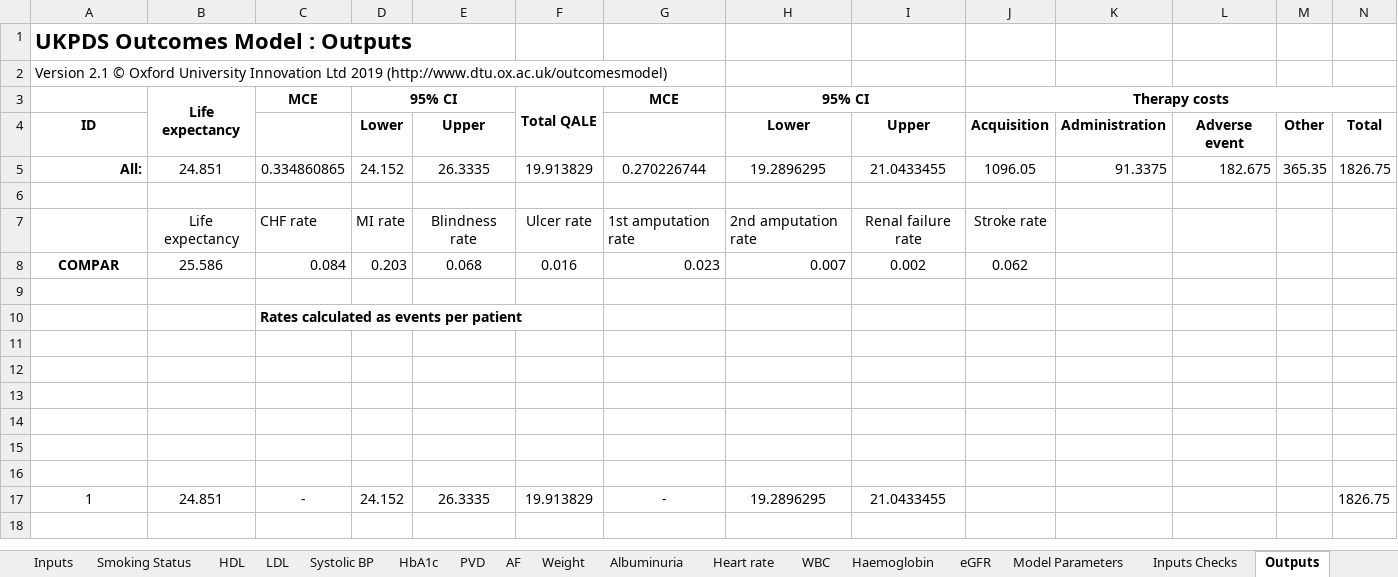
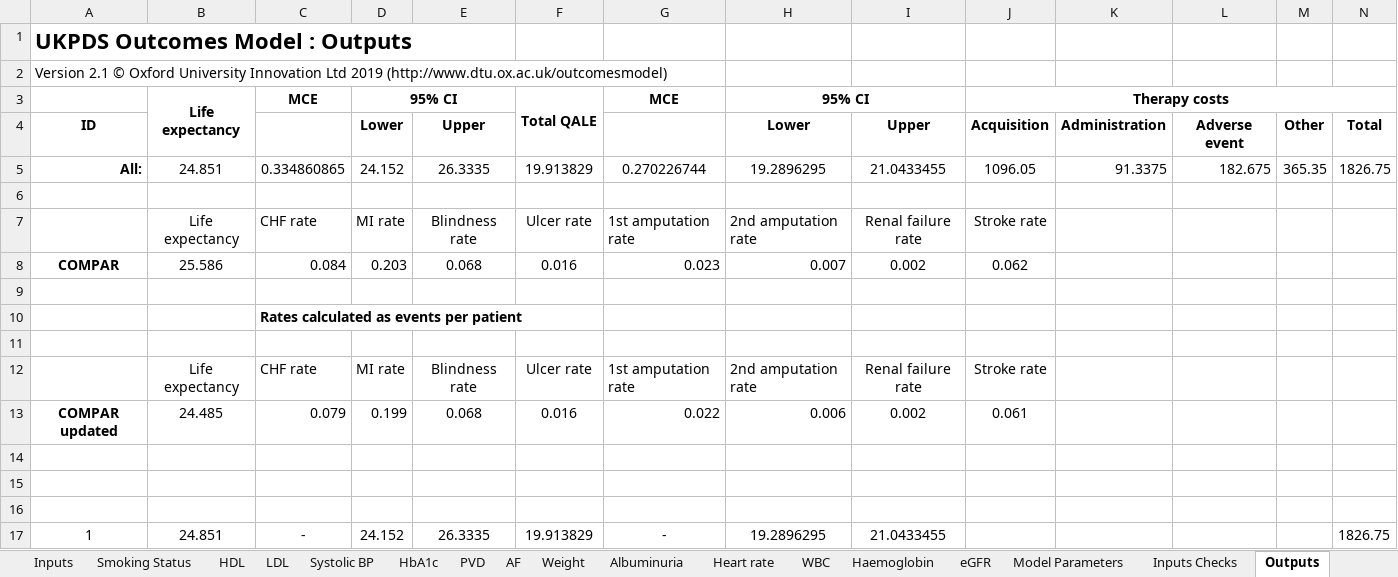
Before and after one commit to icorroramos/COMPAR-EU_diabetes_model, an Excel workbook: validation/UKPDS vs. COMPAR/UKPDS vs. COMPAR - female base case Outputs.xlsx, sheet Outputs, drawn as a sheet; only a part is shown; values as stored, in another font and other column widths than the file's, no borders; 11 other sheets too large or unreadable and not compared; rows hold the shown columns only; the diff names each change by its address in the sheet, - before the commit and + after, or states it on an @@ line.

```diff
--- a/validation/UKPDS vs. COMPAR/UKPDS vs. COMPAR - female base case Outputs.xlsx (sheet Outputs)
+++ b/validation/UKPDS vs. COMPAR/UKPDS vs. COMPAR - female base case Outputs.xlsx (sheet Outputs)
-row 12: (empty)
+row 12:  | Life expectancy | CHF rate | MI rate | Blindness rate | Ulcer rate | 1st amputation rate | 2nd amputation rate | Renal failure rate | Stroke rate
-row 13: (empty)
+row 13: COMPAR updated | 24.485 | 0.079 | 0.199 | 0.068 | 0.016 | 0.022 | 0.006 | 0.002 | 0.061
```
Also changed, not shown: sheet KMPlotSheet, charts or pictures, 5 other files.
